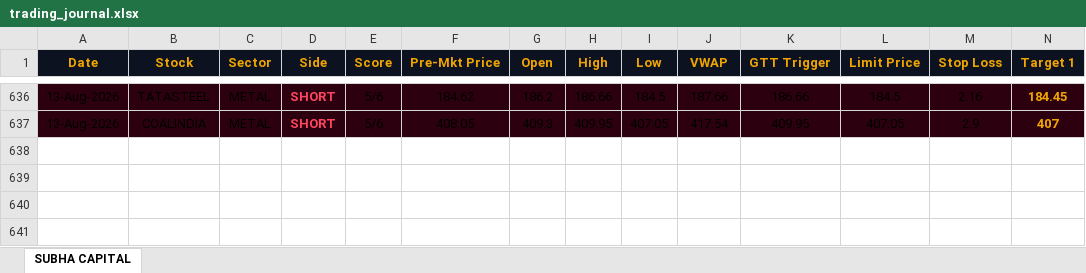
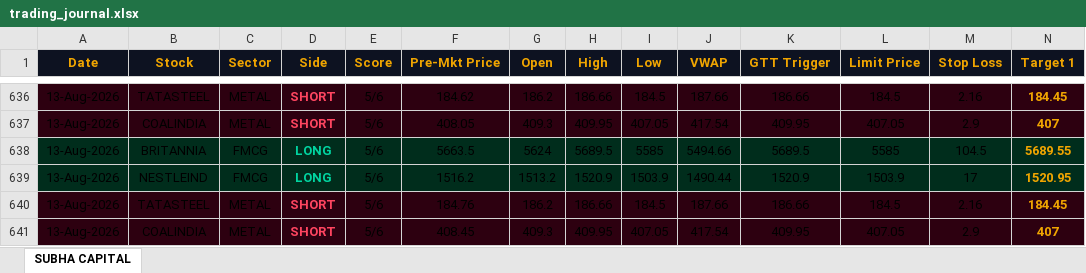
Before and after one commit to shashiravi2010-subha/subha-capital, an Excel workbook: trading_journal.xlsx, sheet SUBHA CAPITAL, drawn as a sheet; only a part is shown, gaps mark what is left out; values as stored, in another font and other column widths than the file's, no borders; rows hold the shown columns only; the diff names each change by its address in the sheet, - before the commit and + after, or states it on an @@ line.

Commit message:
Market data 13-Aug-2026 05:18 IST

```diff
--- a/trading_journal.xlsx (sheet SUBHA CAPITAL)
+++ b/trading_journal.xlsx (sheet SUBHA CAPITAL)
+row 638: 13-Aug-2026 | BRITANNIA | FMCG | LONG | 5/6 | 5663.5 | 5624 | 5689.5 | 5585 | 5494.66 | 5689.5 | 5585 | 104.5 | 5689.55
+row 639: 13-Aug-2026 | NESTLEIND | FMCG | LONG | 5/6 | 1516.2 | 1513.2 | 1520.9 | 1503.9 | 1490.44 | 1520.9 | 1503.9 | 17 | 1520.95
+row 640: 13-Aug-2026 | TATASTEEL | METAL | SHORT | 5/6 | 184.76 | 186.2 | 186.66 | 184.5 | 187.66 | 186.66 | 184.5 | 2.16 | 184.45
+row 641: 13-Aug-2026 | COALINDIA | METAL | SHORT | 5/6 | 408.45 | 409.3 | 409.95 | 407.05 | 417.54 | 409.95 | 407.05 | 2.9 | 407
```
Also changed, not shown: 1 other file.
